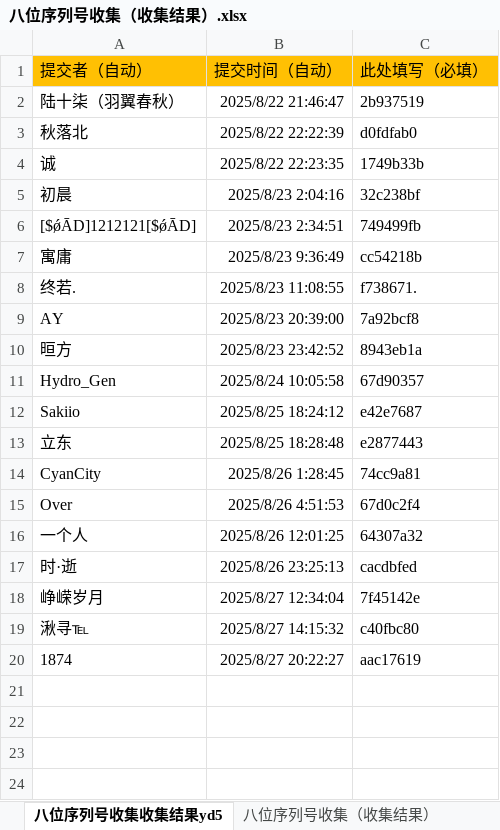
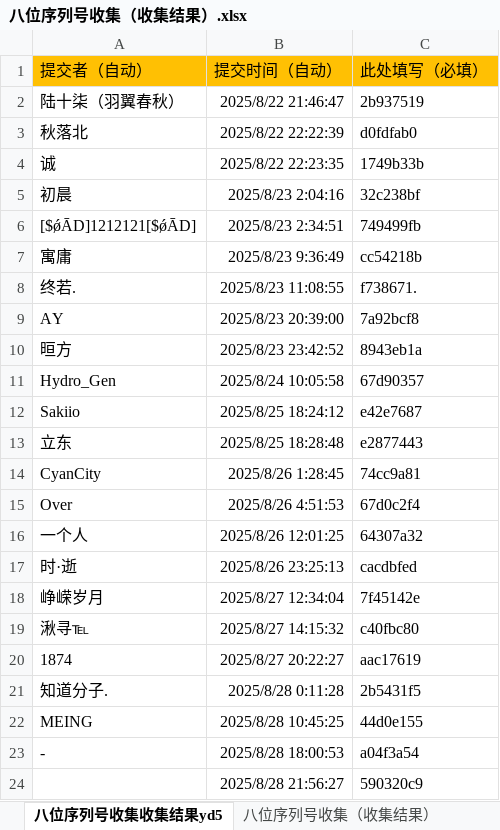
Before and after one commit to tonzy-su/DeviceCheck_data, an Excel workbook: data/八位序列号收集（收集结果）.xlsx, sheet 八位序列号收集收集结果yd5, drawn as a sheet; values as stored, in another font and other column widths than the file's, no borders; the diff names each change by its address in the sheet, - before the commit and + after, or states it on an @@ line.

Commit message:
Add files via upload

```diff
--- a/data/八位序列号收集（收集结果）.xlsx (sheet 八位序列号收集收集结果yd5)
+++ b/data/八位序列号收集（收集结果）.xlsx (sheet 八位序列号收集收集结果yd5)
+row 21: 知道分子. | 2025/8/28 0:11:28 | 2b5431f5
+row 22: MEING | 2025/8/28 10:45:25 | 44d0e155
+row 23: - | 2025/8/28 18:00:53 | a04f3a54
+row 24:  | 2025/8/28 21:56:27 | 590320c9
```
